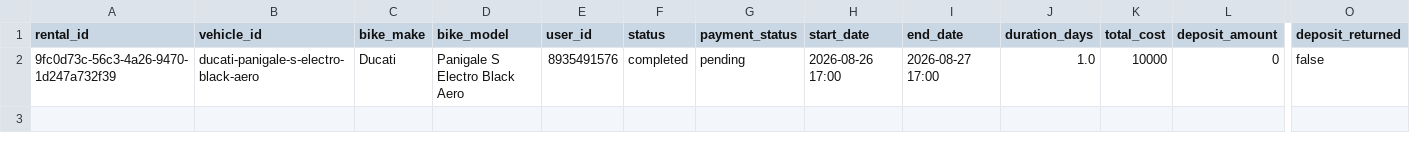
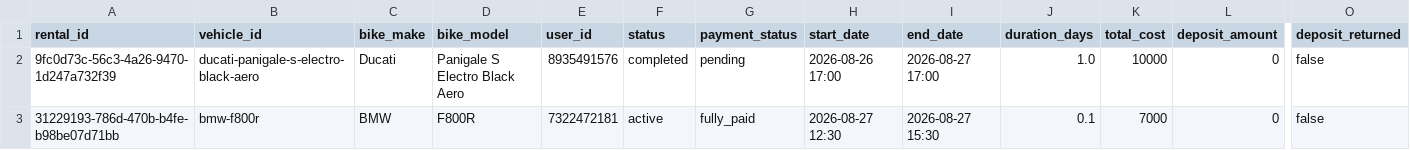
Before and after one commit to salavey13/carTest, a CSV file: public/docs/autoreply/vip-bike-rentals.csv, drawn as a sheet; only a part is shown, gaps mark what is left out; rows hold the shown columns only; the diff names each change by its address in the sheet, - before the commit and + after, or states it on an @@ line.

Commit message:
chore(rentals): regenerate active rentals CSV from Supabase

```diff
--- a/public/docs/autoreply/vip-bike-rentals.csv
+++ b/public/docs/autoreply/vip-bike-rentals.csv
+row 3: 31229193-786d-470b-b4fe-b98be07d71bb | bmw-f800r | BMW | F800R | 7322472181 | active | fully_paid | 2026-08-27 12:30 | 2026-08-27 15:30 | 0.1 | 7000 | 0 | false
```
